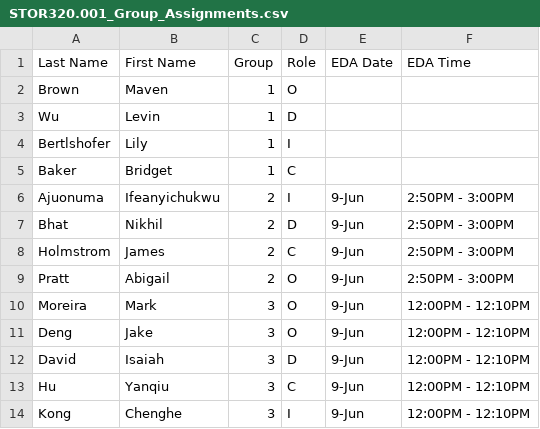
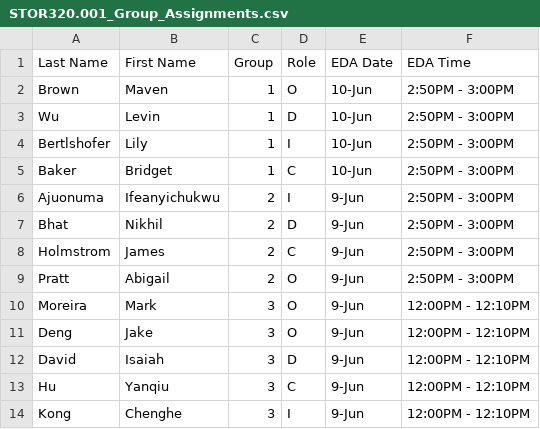
Before and after one commit to SuperMarioGiacomazzo/STOR320_WEBSITE, a CSV file: Group Assignments/STOR320.001_Group_Assignments.csv, drawn as a sheet.

```diff
--- a/Group Assignments/STOR320.001_Group_Assignments.csv
+++ b/Group Assignments/STOR320.001_Group_Assignments.csv
@@ -1,6 +1,6 @@
 Last Name,First Name,Group,Role,EDA Date,EDA Time
-Brown,Maven,1,O,,
-Wu,Levin,1,D,,
-Bertlshofer,Lily,1,I,,
-Baker,Bridget,1,C,,
+Brown,Maven,1,O,10-Jun,2:50PM - 3:00PM
+Wu,Levin,1,D,10-Jun,2:50PM - 3:00PM
+Bertlshofer,Lily,1,I,10-Jun,2:50PM - 3:00PM
+Baker,Bridget,1,C,10-Jun,2:50PM - 3:00PM
 Ajuonuma,Ifeanyichukwu,2,I,9-Jun,2:50PM - 3:00PM
```
Also changed, not shown: 2 other files.
